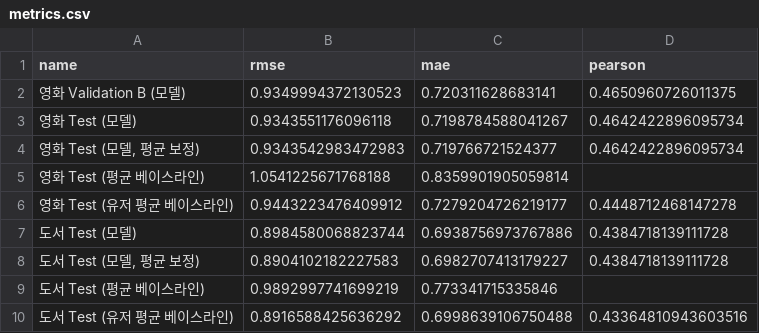
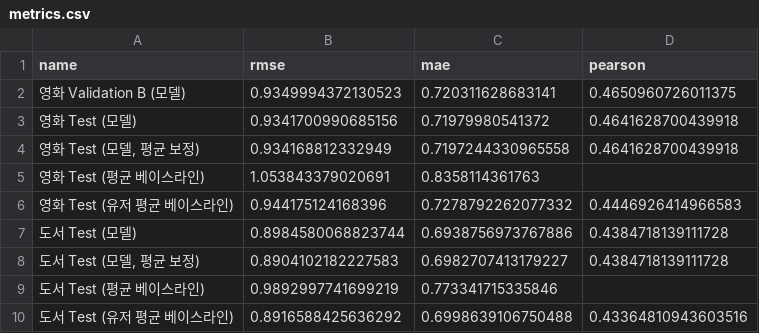
Before and after one commit to leegyeongwon/machine_learning_term_project, a CSV file: results/content_based/cross_domain_eval_usermean_plot_ridge/metrics.csv, drawn as a sheet.

Commit message:
영화 Test를 공통 item 분할에 맞춰 Content-based 예측을 갱신한다.

```diff
--- a/results/content_based/cross_domain_eval_usermean_plot_ridge/metrics.csv
+++ b/results/content_based/cross_domain_eval_usermean_plot_ridge/metrics.csv
@@ -2,6 +2,6 @@ name,rmse,mae,pearson
 영화 Validation B (모델),0.9349994372130523,0.720311628683141,0.4650960726011375
-영화 Test (모델),0.9343551176096118,0.7198784588041267,0.4642422896095734
-"영화 Test (모델, 평균 보정)",0.9343542983472983,0.719766721524377,0.4642422896095734
-영화 Test (평균 베이스라인),1.0541225671768188,0.8359901905059814,
-영화 Test (유저 평균 베이스라인),0.9443223476409912,0.7279204726219177,0.4448712468147278
+영화 Test (모델),0.9341700990685156,0.71979980541372,0.4641628700439918
+"영화 Test (모델, 평균 보정)",0.934168812332949,0.7197244330965558,0.4641628700439918
+영화 Test (평균 베이스라인),1.053843379020691,0.8358114361763,
+영화 Test (유저 평균 베이스라인),0.944175124168396,0.7278792262077332,0.4446926414966583
 도서 Test (모델),0.8984580068823744,0.6938756973767886,0.4384718139111728
```
Also changed, not shown: results/content_based/cross_domain_eval/metrics.csv, results/content_based/cross_domain_eval_usermean/metrics.csv, 9 other files.
